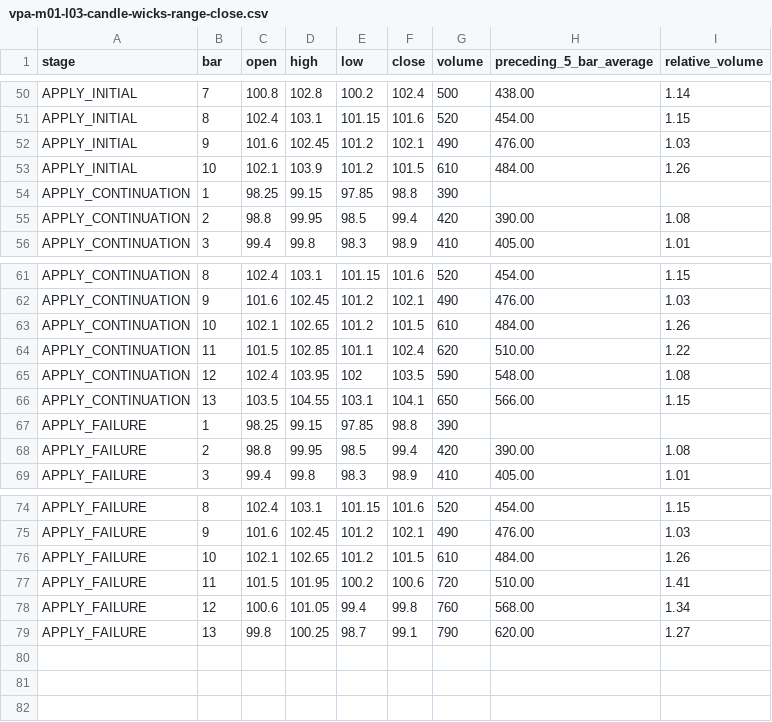
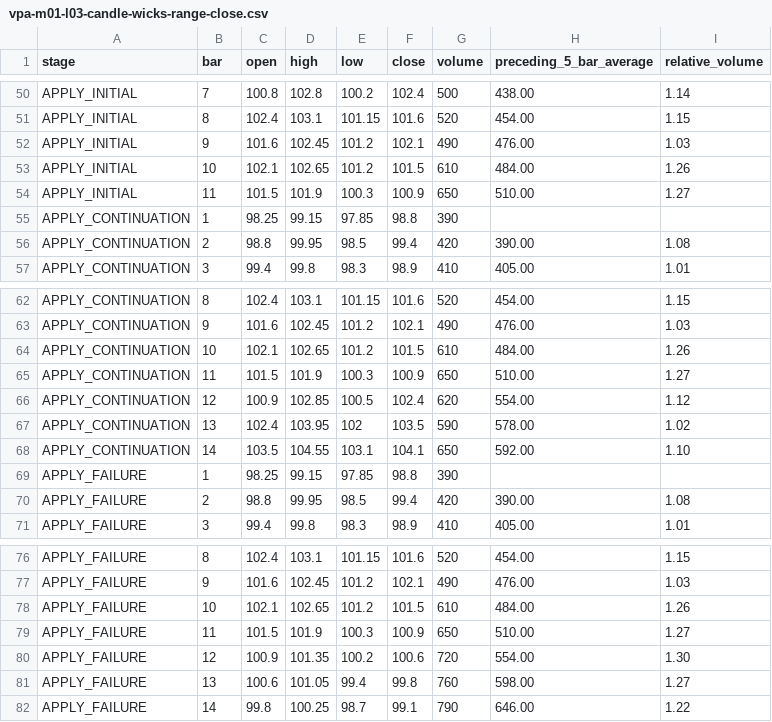
Before and after one commit to ZaphodBeeblebrox12/prototypeweb, a CSV file: course-source/volume-price-analysis/assets/student-assets/data/vpa-m01-l03-candle-wicks-range-close.csv, drawn as a sheet; only a part is shown, gaps mark what is left out.

Commit message:
Correct staged bar alignment for M01-L03

```diff
--- a/course-source/volume-price-analysis/assets/student-assets/data/vpa-m01-l03-candle-wicks-range-close.csv
+++ b/course-source/volume-price-analysis/assets/student-assets/data/vpa-m01-l03-candle-wicks-range-close.csv
@@ -52,3 +52,4 @@ APPLY_INITIAL,8,102.4,103.1,101.15,101.6,520,454.00,1.15
 APPLY_INITIAL,9,101.6,102.45,101.2,102.1,490,476.00,1.03
-APPLY_INITIAL,10,102.1,103.9,101.2,101.5,610,484.00,1.26
+APPLY_INITIAL,10,102.1,102.65,101.2,101.5,610,484.00,1.26
+APPLY_INITIAL,11,101.5,101.9,100.3,100.9,650,510.00,1.27
 APPLY_CONTINUATION,1,98.25,99.15,97.85,98.8,390,,
@@ -63,5 +64,6 @@ APPLY_CONTINUATION,9,101.6,102.45,101.2,102.1,490,476.00,1.03
 APPLY_CONTINUATION,10,102.1,102.65,101.2,101.5,610,484.00,1.26
-APPLY_CONTINUATION,11,101.5,102.85,101.1,102.4,620,510.00,1.22
-APPLY_CONTINUATION,12,102.4,103.95,102,103.5,590,548.00,1.08
-APPLY_CONTINUATION,13,103.5,104.55,103.1,104.1,650,566.00,1.15
+APPLY_CONTINUATION,11,101.5,101.9,100.3,100.9,650,510.00,1.27
+APPLY_CONTINUATION,12,100.9,102.85,100.5,102.4,620,554.00,1.12
+APPLY_CONTINUATION,13,102.4,103.95,102,103.5,590,578.00,1.02
+APPLY_CONTINUATION,14,103.5,104.55,103.1,104.1,650,592.00,1.10
 APPLY_FAILURE,1,98.25,99.15,97.85,98.8,390,,
@@ -76,4 +78,5 @@ APPLY_FAILURE,9,101.6,102.45,101.2,102.1,490,476.00,1.03
 APPLY_FAILURE,10,102.1,102.65,101.2,101.5,610,484.00,1.26
-APPLY_FAILURE,11,101.5,101.95,100.2,100.6,720,510.00,1.41
-APPLY_FAILURE,12,100.6,101.05,99.4,99.8,760,568.00,1.34
-APPLY_FAILURE,13,99.8,100.25,98.7,99.1,790,620.00,1.27
+APPLY_FAILURE,11,101.5,101.9,100.3,100.9,650,510.00,1.27
+APPLY_FAILURE,12,100.9,101.35,100.2,100.6,720,554.00,1.30
+APPLY_FAILURE,13,100.6,101.05,99.4,99.8,760,598.00,1.27
+APPLY_FAILURE,14,99.8,100.25,98.7,99.1,790,646.00,1.22
```
